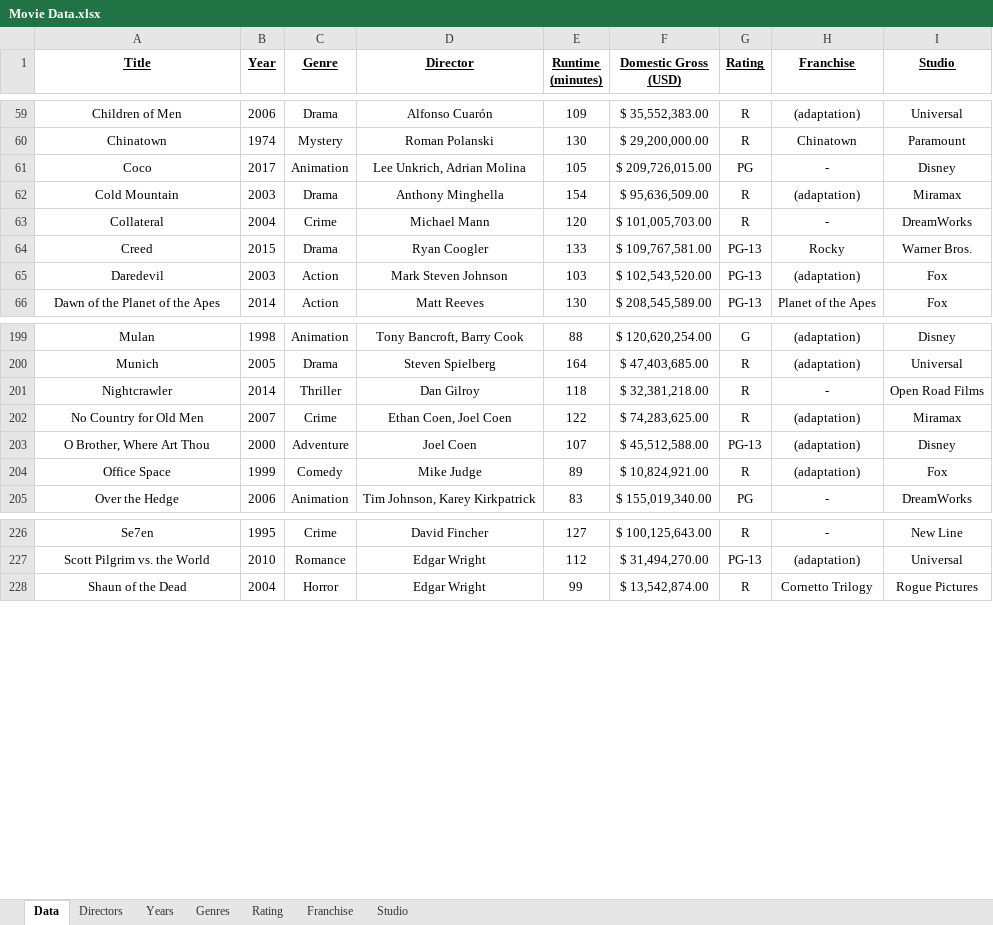
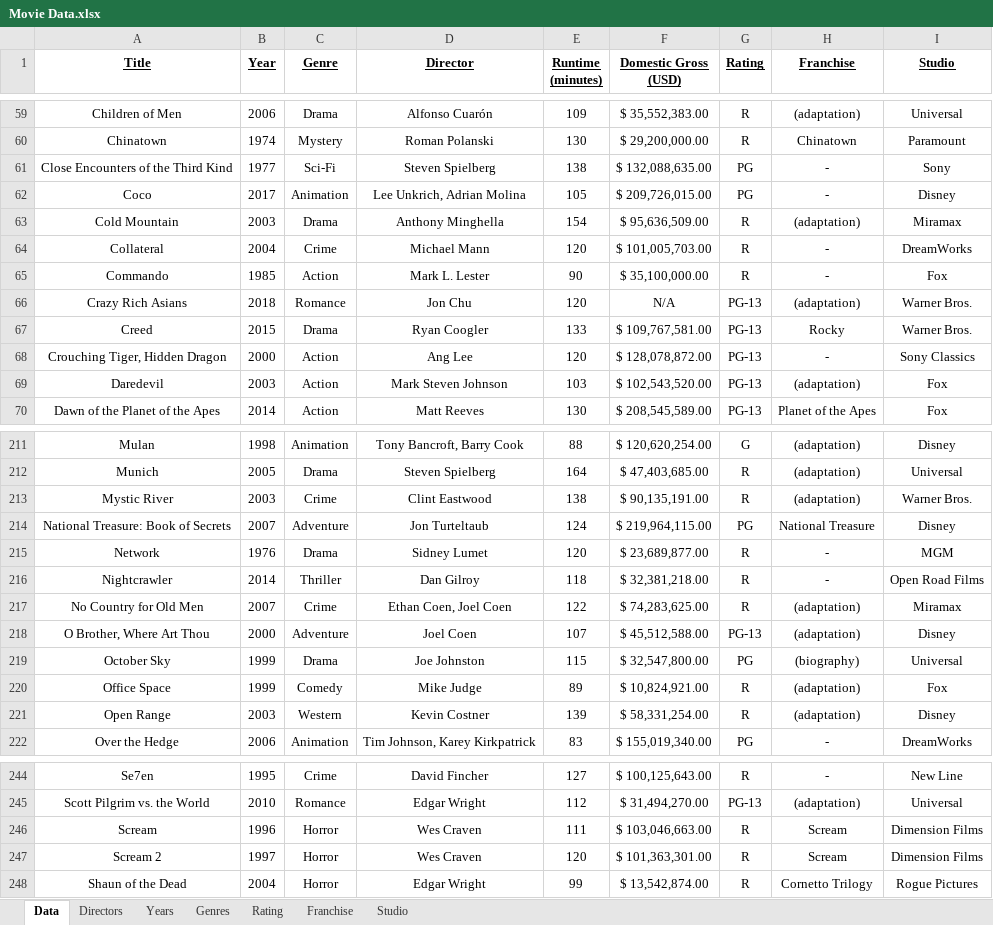
Before and after one commit to rzhou10/Movie-Data, an Excel workbook: movieData/Movie Data.xlsx, sheet Data, drawn as a sheet; only a part is shown, gaps mark what is left out; values as stored, in another font and other column widths than the file's, no borders; the diff covers the shown part only; the diff names each change by its address in the sheet, - before the commit and + after, or states it on an @@ line.

```diff
--- a/movieData/Movie Data.xlsx (sheet Data)
+++ b/movieData/Movie Data.xlsx (sheet Data)
+row 61: Close Encounters of the Third Kind | 1977 | Sci-Fi | Steven Spielberg | 138 | $ 132,088,635.00 | PG | - | Sony
+row 65: Commando | 1985 | Action | Mark L. Lester | 90 | $ 35,100,000.00 | R | - | Fox
+row 66: Crazy Rich Asians | 2018 | Romance | Jon Chu | 120 | N/A | PG-13 | (adaptation) | Warner Bros.
+row 68: Crouching Tiger, Hidden Dragon | 2000 | Action | Ang Lee | 120 | $ 128,078,872.00 | PG-13 | - | Sony Classics
+row 213: Mystic River | 2003 | Crime | Clint Eastwood | 138 | $ 90,135,191.00 | R | (adaptation) | Warner Bros.
+row 214: National Treasure: Book of Secrets | 2007 | Adventure | Jon Turteltaub | 124 | $ 219,964,115.00 | PG | National Treasure | Disney
+row 215: Network | 1976 | Drama | Sidney Lumet | 120 | $ 23,689,877.00 | R | - | MGM
+row 219: October Sky | 1999 | Drama | Joe Johnston | 115 | $ 32,547,800.00 | PG | (biography) | Universal
+row 221: Open Range | 2003 | Western | Kevin Costner | 139 | $ 58,331,254.00 | R | (adaptation) | Disney
+row 246: Scream | 1996 | Horror | Wes Craven | 111 | $ 103,046,663.00 | R | Scream | Dimension Films
+row 247: Scream 2 | 1997 | Horror | Wes Craven | 120 | $ 101,363,301.00 | R | Scream | Dimension Films
```
Also changed, not shown: 22 added rows, 9 moved rows and 3 edited cells elsewhere in this sheet, sheet Directors, sheet Years, sheet Franchise, sheet Studio, sheet Genres, sheet Rating, 6 other files.
